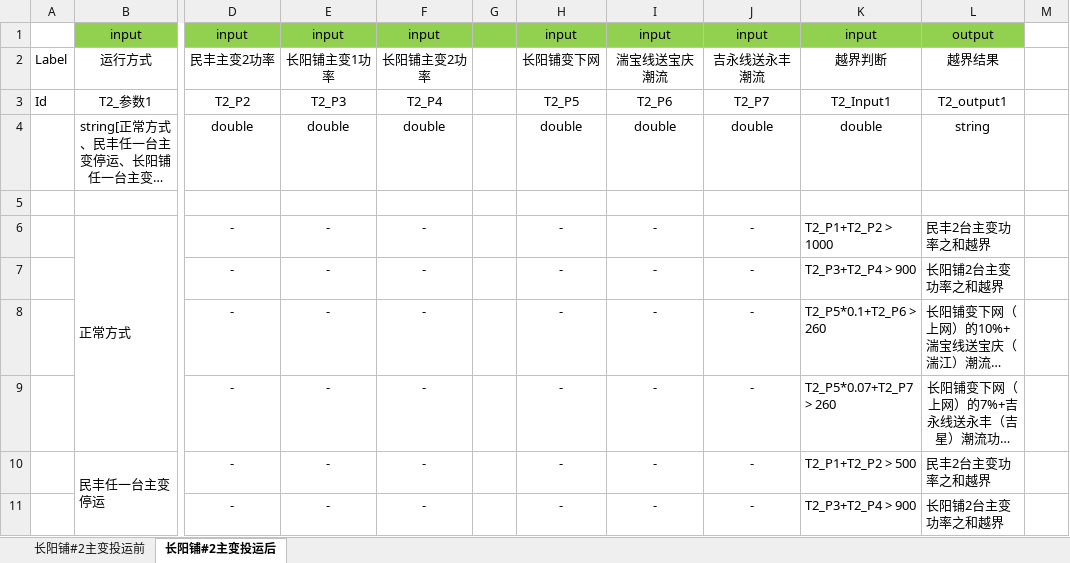
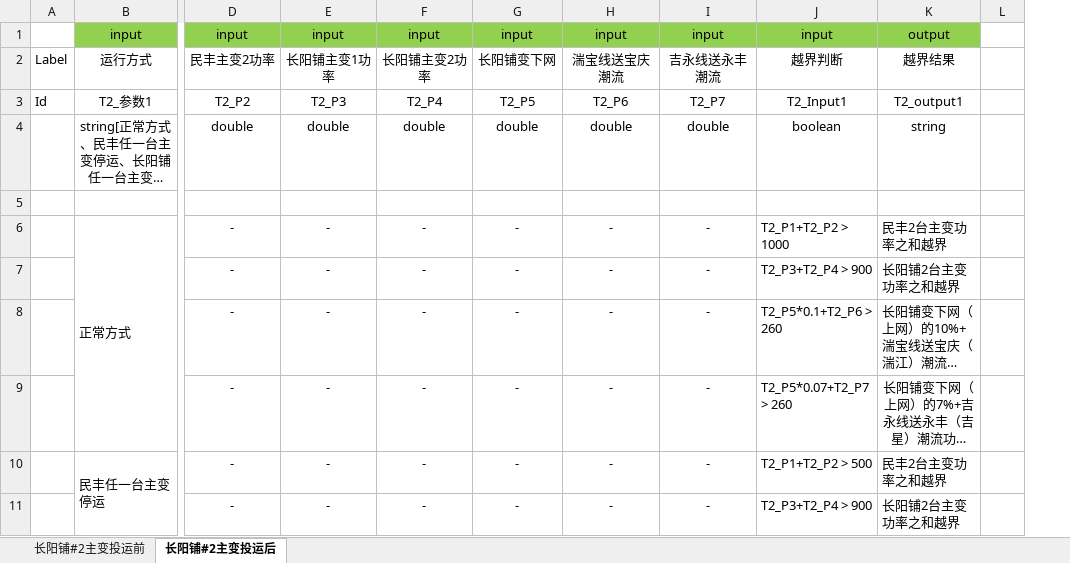
Before and after one commit to luzhengyu1990/DispatchingRule, an Excel workbook: dmn.tool/docs/DMN_mike.xlsx, sheet 长阳铺#2主变投运后, drawn as a sheet; only a part is shown, gaps mark what is left out; long unchanged cells end in …; values as stored, in another font and other column widths than the file's, no borders; removed rows and columns are numbered as before the commit, all else as after; the diff names each change by its address in the sheet, - before the commit and + after, or states it on an @@ line.

```diff
--- a/dmn.tool/docs/DMN_mike.xlsx (sheet 长阳铺#2主变投运后)
+++ b/dmn.tool/docs/DMN_mike.xlsx (sheet 长阳铺#2主变投运后)
-column G, empty
-J4: double
+J4: boolean
```
Also changed, not shown: sheet 长阳铺#2主变投运前, dmn.tool/docs/DMN-云田、古亭3台主变.xlsx, 3 other files.
